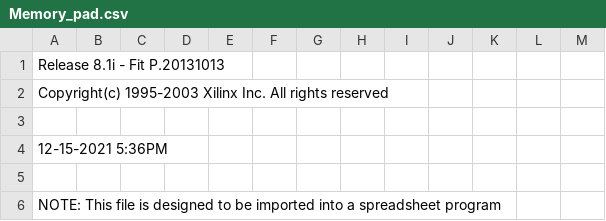
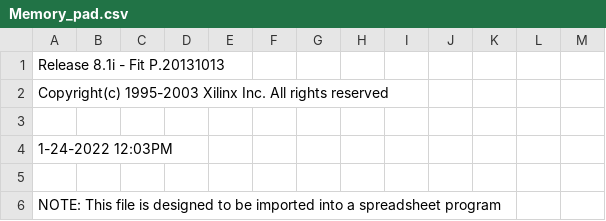
Before and after one commit to makumaklowicz/FILO_Stack_VHDL, a CSV file: Memory_pad.csv, drawn as a sheet; only a part is shown.

Commit message:
FinalFix Fixed: Memory<15> cutting; optimized code; added asynchronous FullStackIndicator selecting

```diff
--- a/Memory_pad.csv
+++ b/Memory_pad.csv
@@ -3,3 +3,3 @@ Copyright(c) 1995-2003 Xilinx Inc. All rights reserved
 
-12-15-2021  5:36PM
+ 1-24-2022 12:03PM
 
```
Also changed, not shown: 52 other files.
